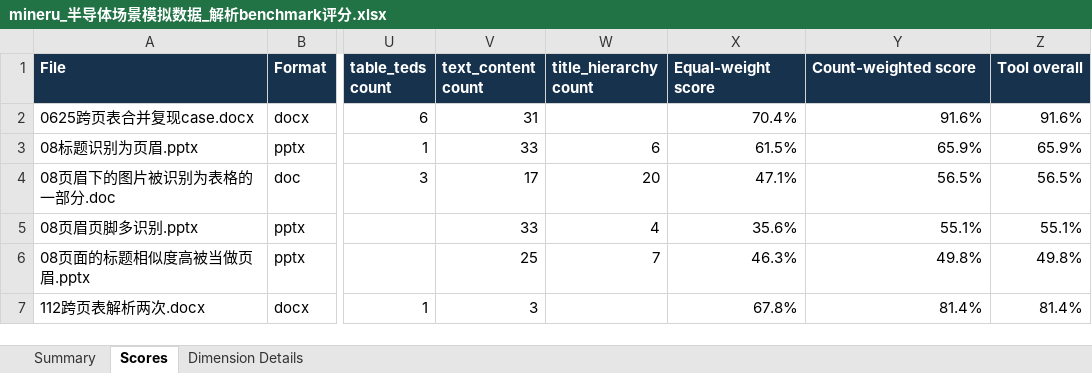
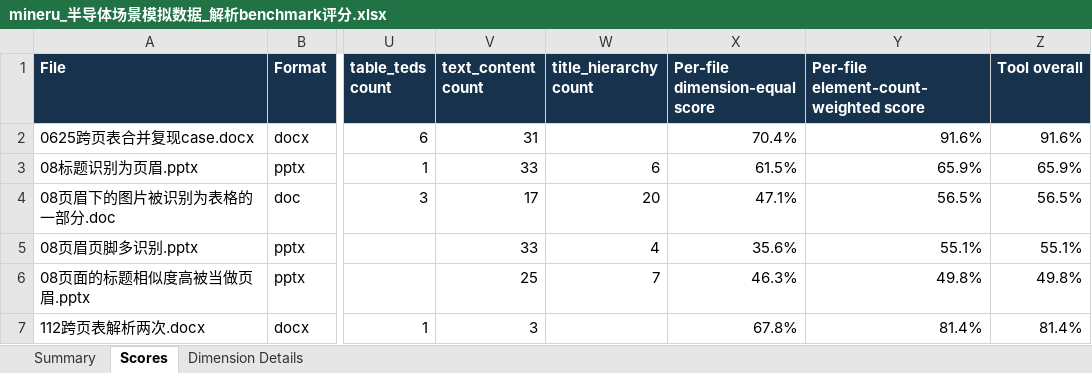
Before and after one commit to guolvlin-cn/moi-benchmark, an Excel workbook: document-parsing/evaluate/mineru_半导体场景模拟数据_解析benchmark评分.xlsx, sheet Scores, drawn as a sheet; only a part is shown, gaps mark what is left out; values as stored, in another font and other column widths than the file's, no borders; the diff names each change by its address in the sheet, - before the commit and + after, or states it on an @@ line.

```diff
--- a/document-parsing/evaluate/mineru_半导体场景模拟数据_解析benchmark评分.xlsx (sheet Scores)
+++ b/document-parsing/evaluate/mineru_半导体场景模拟数据_解析benchmark评分.xlsx (sheet Scores)
-X1: Equal-weight score
+X1: Per-file dimension-equal score
-Y1: Count-weighted score
+Y1: Per-file element-count-weighted score
```
Also changed, not shown: sheet Summary, document-parsing/evaluate/idc-4.1.14_半导体场景模拟数据_解析benchmark评分.xlsx, document-parsing/evaluate/paddleocr-vl_半导体场景模拟数据_解析benchmark评分.xlsx, 18 other files.
